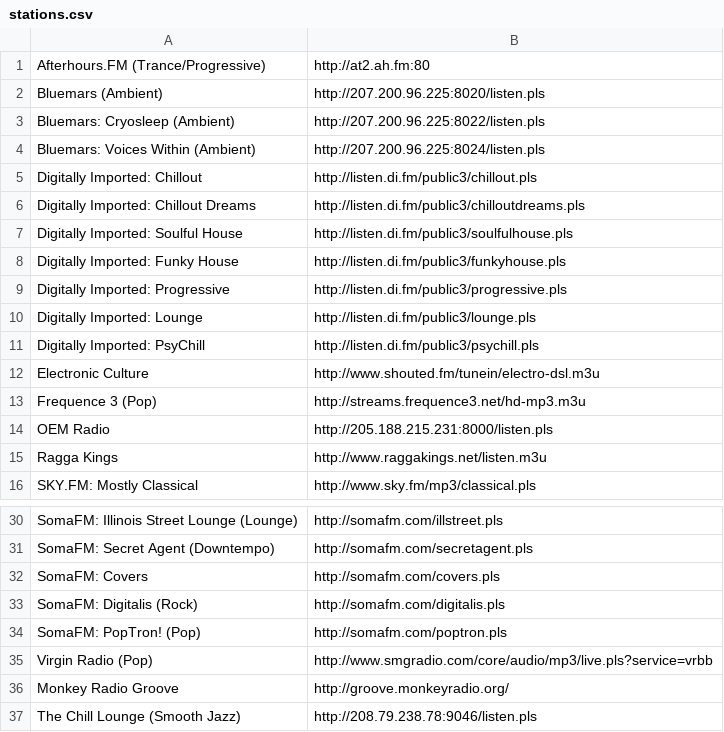
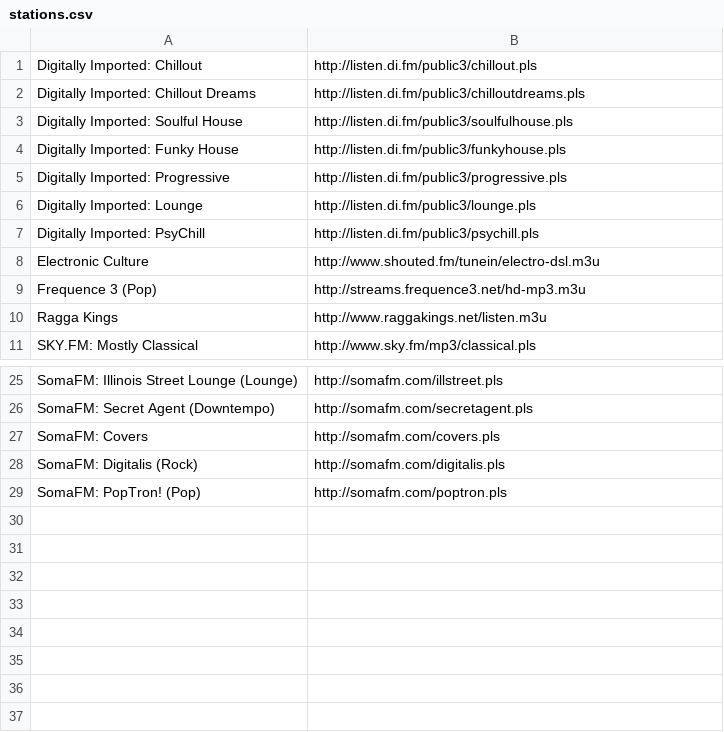
Before and after one commit to coderholic/pyradio, a CSV file: pyradio/stations.csv, drawn as a sheet; only a part is shown, gaps mark what is left out.

Commit message:
Removing the stations that do not work anymore

```diff
--- a/pyradio/stations.csv
+++ b/pyradio/stations.csv
@@ -1,5 +1 @@
-Afterhours.FM (Trance/Progressive), http://at2.ah.fm:80	
-Bluemars (Ambient), http://207.200.96.225:8020/listen.pls
-Bluemars: Cryosleep (Ambient), http://207.200.96.225:8022/listen.pls
-Bluemars: Voices Within (Ambient), http://207.200.96.225:8024/listen.pls
 Digitally Imported: Chillout, http://listen.di.fm/public3/chillout.pls
@@ -13,3 +9,2 @@ Electronic Culture, http://www.shouted.fm/tunein/electro-dsl.m3u
 Frequence 3 (Pop), http://streams.frequence3.net/hd-mp3.m3u
-OEM Radio, http://205.188.215.231:8000/listen.pls
 Ragga Kings, http://www.raggakings.net/listen.m3u
@@ -34,4 +29 @@ SomaFM: Digitalis (Rock), http://somafm.com/digitalis.pls
 SomaFM: PopTron! (Pop), http://somafm.com/poptron.pls
-Virgin Radio (Pop), http://www.smgradio.com/core/audio/mp3/live.pls?service=vrbb
-Monkey Radio Groove, http://groove.monkeyradio.org/
-The Chill Lounge (Smooth Jazz), http://208.79.238.78:9046/listen.pls
```
